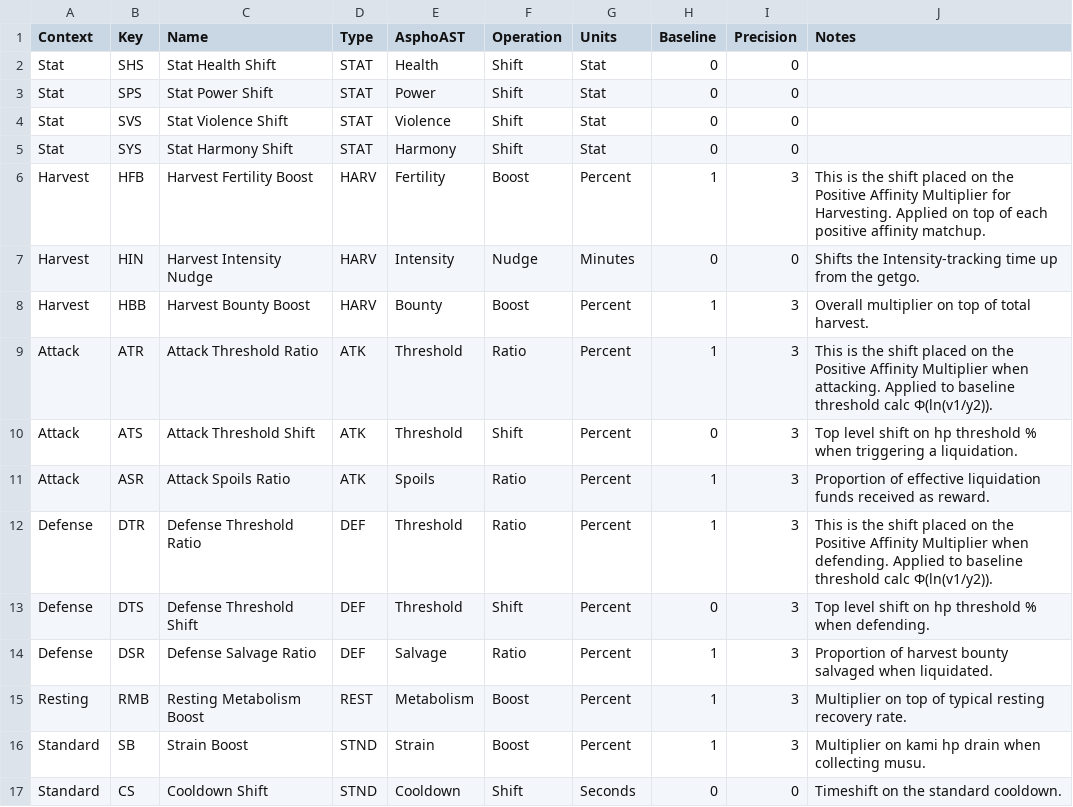
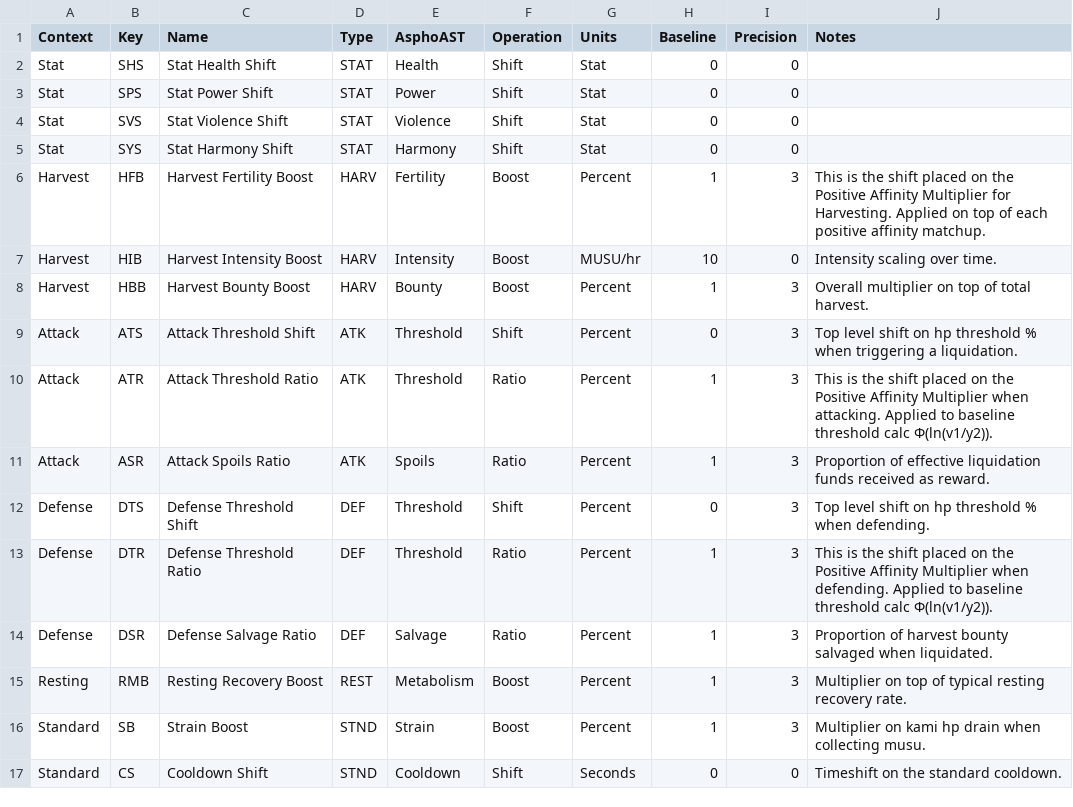
Before and after one commit to kanyaveral/kamigotchi, a CSV file: packages/contracts/src/deployment/world/data/skills/effects.csv, drawn as a sheet.

```diff
--- a/packages/contracts/src/deployment/world/data/skills/effects.csv
+++ b/packages/contracts/src/deployment/world/data/skills/effects.csv
@@ -6,11 +6,11 @@ Stat,SYS,Stat Harmony Shift,STAT,Harmony,Shift,Stat,0,0,
 Harvest,HFB,Harvest Fertility Boost,HARV,Fertility,Boost,Percent,1,3,This is the shift placed on the Positive Affinity Multiplier for Harvesting. Applied on top of each positive affinity matchup.
-Harvest,HIN,Harvest Intensity Nudge,HARV,Intensity,Nudge,Minutes,0,0,Shifts the Intensity-tracking time up from the getgo.
+Harvest,HIB,Harvest Intensity Boost,HARV,Intensity,Boost,MUSU/hr,10,0,Intensity scaling over time.
 Harvest,HBB,Harvest Bounty Boost,HARV,Bounty,Boost,Percent,1,3,Overall multiplier on top of total harvest.
+Attack,ATS,Attack Threshold Shift,ATK,Threshold,Shift,Percent,0,3,Top level shift on hp threshold % when triggering a liquidation.
 Attack,ATR,Attack Threshold Ratio,ATK,Threshold,Ratio,Percent,1,3,This is the shift placed on the Positive Affinity Multiplier when attacking. Applied to baseline threshold calc  Φ(ln(v1/y2)).
-Attack,ATS,Attack Threshold Shift,ATK,Threshold,Shift,Percent,0,3,Top level shift on hp threshold % when triggering a liquidation.
 Attack,ASR,Attack Spoils Ratio,ATK,Spoils,Ratio,Percent,1,3,Proportion of effective liquidation funds received as reward.
+Defense,DTS,Defense Threshold Shift,DEF,Threshold,Shift,Percent,0,3,Top level shift on hp threshold % when defending.
 Defense,DTR,Defense Threshold Ratio,DEF,Threshold,Ratio,Percent,1,3,This is the shift placed on the Positive Affinity Multiplier when defending. Applied to baseline threshold calc  Φ(ln(v1/y2)).
-Defense,DTS,Defense Threshold Shift,DEF,Threshold,Shift,Percent,0,3,Top level shift on hp threshold % when defending.
 Defense,DSR,Defense Salvage Ratio,DEF,Salvage,Ratio,Percent,1,3,Proportion of harvest bounty salvaged when liquidated.
-Resting,RMB,Resting Metabolism Boost,REST,Metabolism,Boost,Percent,1,3,Multiplier on top of typical resting recovery rate.
+Resting,RMB,Resting Recovery Boost,REST,Metabolism,Boost,Percent,1,3,Multiplier on top of typical resting recovery rate.
 Standard,SB,Strain Boost,STND,Strain,Boost,Percent,1,3,Multiplier on kami hp drain when collecting musu.
```
Also changed, not shown: packages/contracts/src/deployment/world/data/items/Items.csv, packages/contracts/src/deployment/world/data/quests/quests.csv, 8 other files.
